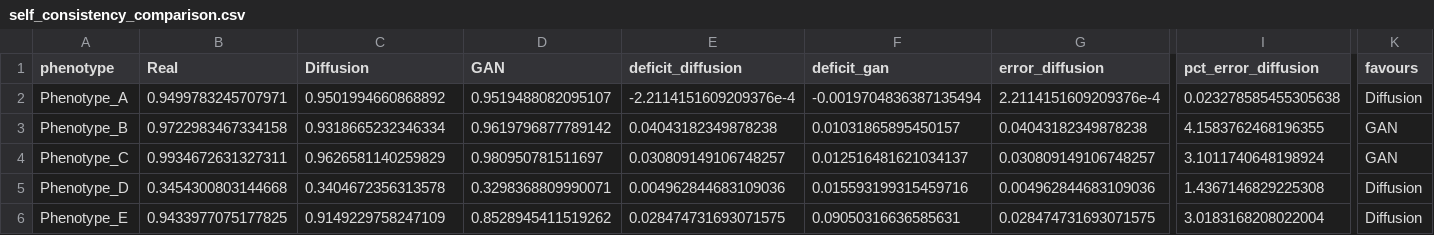
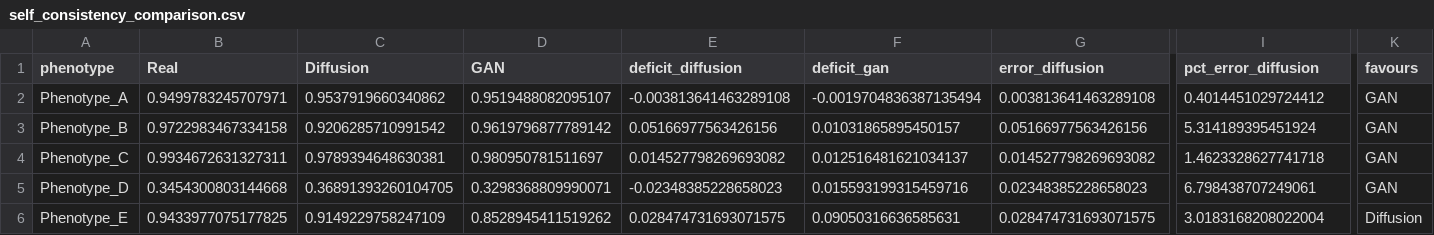
Before and after one commit to RichardBJ/DeepGANnel, a CSV file: benchmark_out/self_consistency_comparison.csv, drawn as a sheet; only a part is shown, gaps mark what is left out; the diff names each change by its address in the sheet, - before the commit and + after, or states it on an @@ line.

```diff
--- a/benchmark_out/self_consistency_comparison.csv
+++ b/benchmark_out/self_consistency_comparison.csv
-C2 (Diffusion): 0.9501994660868892
+C2 (Diffusion): 0.9537919660340862
-E2 (deficit_diffusion): -2.2114151609209376e-4
+E2 (deficit_diffusion): -0.003813641463289108
-G2 (error_diffusion): 2.2114151609209376e-4
+G2 (error_diffusion): 0.003813641463289108
-I2 (pct_error_diffusion): 0.023278585455305638
+I2 (pct_error_diffusion): 0.4014451029724412
-K2 (favours): Diffusion
+K2 (favours): GAN
-C3 (Diffusion): 0.9318665232346334
+C3 (Diffusion): 0.9206285710991542
-E3 (deficit_diffusion): 0.04043182349878238
+E3 (deficit_diffusion): 0.05166977563426156
-G3 (error_diffusion): 0.04043182349878238
+G3 (error_diffusion): 0.05166977563426156
-I3 (pct_error_diffusion): 4.1583762468196355
+I3 (pct_error_diffusion): 5.314189395451924
-C4 (Diffusion): 0.9626581140259829
+C4 (Diffusion): 0.9789394648630381
-E4 (deficit_diffusion): 0.030809149106748257
+E4 (deficit_diffusion): 0.014527798269693082
-G4 (error_diffusion): 0.030809149106748257
+G4 (error_diffusion): 0.014527798269693082
-I4 (pct_error_diffusion): 3.1011740648198924
+I4 (pct_error_diffusion): 1.4623328627741718
-C5 (Diffusion): 0.3404672356313578
+C5 (Diffusion): 0.36891393260104705
-E5 (deficit_diffusion): 0.004962844683109036
+E5 (deficit_diffusion): -0.02348385228658023
-G5 (error_diffusion): 0.004962844683109036
+G5 (error_diffusion): 0.02348385228658023
-I5 (pct_error_diffusion): 1.4367146829225308
+I5 (pct_error_diffusion): 6.798438707249061
-K5 (favours): Diffusion
+K5 (favours): GAN
```
Also changed, not shown: benchmark_out/head_to_head_metrics.csv, benchmark_out/manifold_coordinates.csv, 27 other files.
